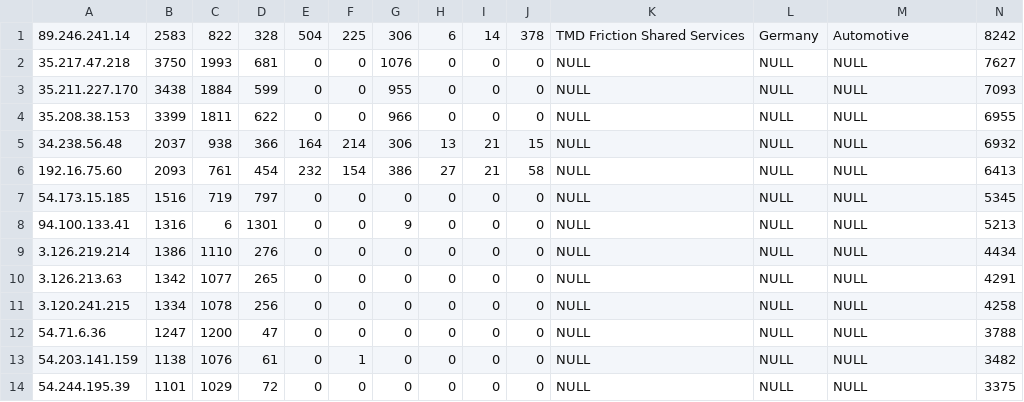
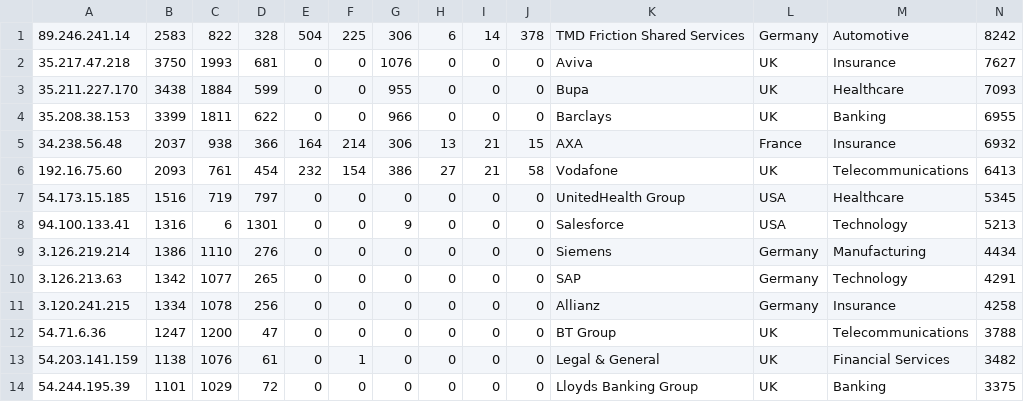
Before and after one commit to Alexgplenty/OpportunityNavigator, a CSV file: OpportunityNavigator/Data/Opportunities.csv, drawn as a sheet; only a part is shown; the diff covers the shown part only.

Commit message:
added search

```diff
--- a/OpportunityNavigator/Data/Opportunities.csv
+++ b/OpportunityNavigator/Data/Opportunities.csv
@@ -1,14 +1,14 @@
 89.246.241.14,2583,822,328,504,225,306,6,14,378,TMD Friction Shared Services,Germany,Automotive,8242
-35.217.47.218,3750,1993,681,0,0,1076,0,0,0,NULL,NULL,NULL,7627
-35.211.227.170,3438,1884,599,0,0,955,0,0,0,NULL,NULL,NULL,7093
-35.208.38.153,3399,1811,622,0,0,966,0,0,0,NULL,NULL,NULL,6955
-34.238.56.48,2037,938,366,164,214,306,13,21,15,NULL,NULL,NULL,6932
-192.16.75.60,2093,761,454,232,154,386,27,21,58,NULL,NULL,NULL,6413
-54.173.15.185,1516,719,797,0,0,0,0,0,0,NULL,NULL,NULL,5345
-94.100.133.41,1316,6,1301,0,0,9,0,0,0,NULL,NULL,NULL,5213
-3.126.219.214,1386,1110,276,0,0,0,0,0,0,NULL,NULL,NULL,4434
-3.126.213.63,1342,1077,265,0,0,0,0,0,0,NULL,NULL,NULL,4291
-3.120.241.215,1334,1078,256,0,0,0,0,0,0,NULL,NULL,NULL,4258
-54.71.6.36,1247,1200,47,0,0,0,0,0,0,NULL,NULL,NULL,3788
-54.203.141.159,1138,1076,61,0,1,0,0,0,0,NULL,NULL,NULL,3482
-54.244.195.39,1101,1029,72,0,0,0,0,0,0,NULL,NULL,NULL,3375
+35.217.47.218,3750,1993,681,0,0,1076,0,0,0,Aviva,UK,Insurance,7627
+35.211.227.170,3438,1884,599,0,0,955,0,0,0,Bupa,UK,Healthcare,7093
+35.208.38.153,3399,1811,622,0,0,966,0,0,0,Barclays,UK,Banking,6955
+34.238.56.48,2037,938,366,164,214,306,13,21,15,AXA,France,Insurance,6932
+192.16.75.60,2093,761,454,232,154,386,27,21,58,Vodafone,UK,Telecommunications,6413
+54.173.15.185,1516,719,797,0,0,0,0,0,0,UnitedHealth Group,USA,Healthcare,5345
+94.100.133.41,1316,6,1301,0,0,9,0,0,0,Salesforce,USA,Technology,5213
+3.126.219.214,1386,1110,276,0,0,0,0,0,0,Siemens,Germany,Manufacturing,4434
+3.126.213.63,1342,1077,265,0,0,0,0,0,0,SAP,Germany,Technology,4291
+3.120.241.215,1334,1078,256,0,0,0,0,0,0,Allianz,Germany,Insurance,4258
+54.71.6.36,1247,1200,47,0,0,0,0,0,0,BT Group,UK,Telecommunications,3788
+54.203.141.159,1138,1076,61,0,1,0,0,0,0,Legal & General,UK,Financial Services,3482
+54.244.195.39,1101,1029,72,0,0,0,0,0,0,Lloyds Banking Group,UK,Banking,3375
```
Also changed, not shown: 18 edited cells elsewhere in this file.
